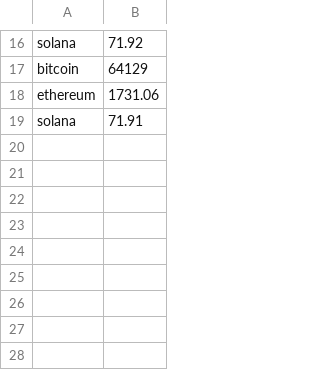
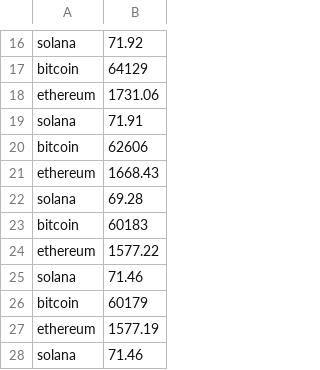
Before and after one commit to G-mak0/crypto-tracker, a CSV file: price_data.csv, drawn as a sheet; only a part is shown, gaps mark what is left out.

```diff
--- a/price_data.csv
+++ b/price_data.csv
@@ -19 +19,10 @@ ethereum,1731.06
 solana,71.91
+bitcoin,62606
+ethereum,1668.43
+solana,69.28
+bitcoin,60183
+ethereum,1577.22
+solana,71.46
+bitcoin,60179
+ethereum,1577.19
+solana,71.46
```
Also changed, not shown: 5 other files.
